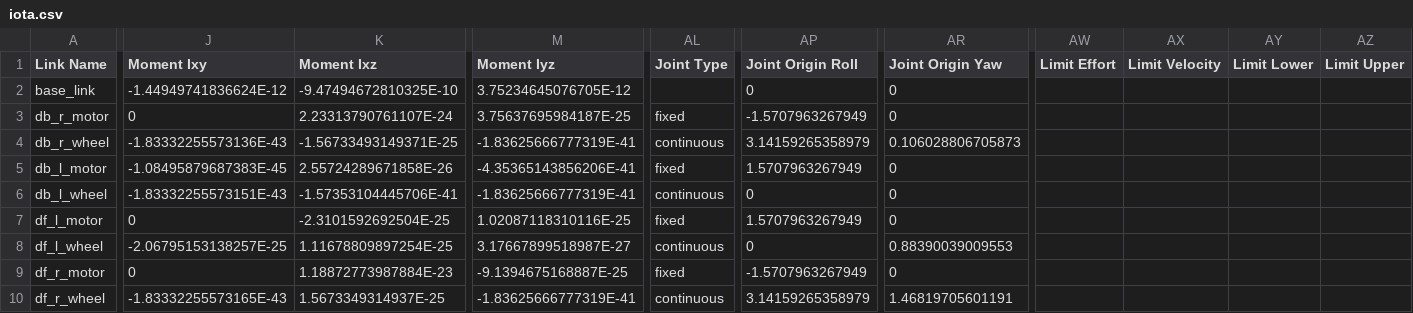
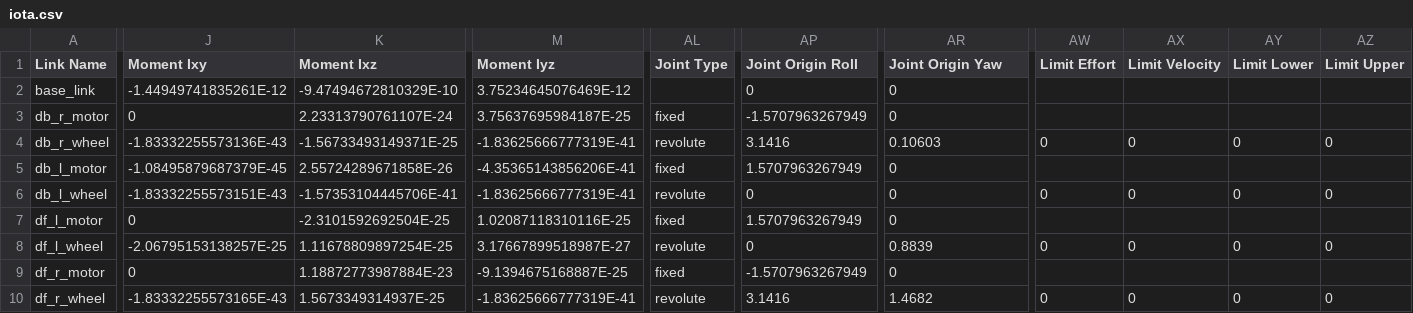
Before and after one commit to Robotics-Club-IIT-BHU/ModularBot_Planner, a CSV file: iota/urdf/iota.csv, drawn as a sheet; only a part is shown, gaps mark what is left out; the diff covers the shown part only; the diff names each change by its address in the sheet, - before the commit and + after, or states it on an @@ line.

Commit message:
Revolute errors

```diff
--- a/iota/urdf/iota.csv
+++ b/iota/urdf/iota.csv
-J2 (Moment Ixy): -1.44949741836624E-12
+J2 (Moment Ixy): -1.44949741835261E-12
-K2 (Moment Ixz): -9.47494672810325E-10
+K2 (Moment Ixz): -9.47494672810329E-10
-M2 (Moment Iyz): 3.75234645076705E-12
+M2 (Moment Iyz): 3.75234645076469E-12
-AL4 (Joint Type): continuous
+AL4 (Joint Type): revolute
-AP4 (Joint Origin Roll): 3.14159265358979
+AP4 (Joint Origin Roll): 3.1416
-AR4 (Joint Origin Yaw): 0.106028806705873
+AR4 (Joint Origin Yaw): 0.10603
-AW4 (Limit Effort): (empty)
+AW4 (Limit Effort): 0
-AX4 (Limit Velocity): (empty)
+AX4 (Limit Velocity): 0
-AY4 (Limit Lower): (empty)
+AY4 (Limit Lower): 0
-AZ4 (Limit Upper): (empty)
+AZ4 (Limit Upper): 0
-J5 (Moment Ixy): -1.08495879687383E-45
+J5 (Moment Ixy): -1.08495879687379E-45
-AL6 (Joint Type): continuous
+AL6 (Joint Type): revolute
-AW6 (Limit Effort): (empty)
+AW6 (Limit Effort): 0
-AX6 (Limit Velocity): (empty)
+AX6 (Limit Velocity): 0
-AY6 (Limit Lower): (empty)
+AY6 (Limit Lower): 0
-AZ6 (Limit Upper): (empty)
+AZ6 (Limit Upper): 0
-AL8 (Joint Type): continuous
+AL8 (Joint Type): revolute
-AR8 (Joint Origin Yaw): 0.88390039009553
+AR8 (Joint Origin Yaw): 0.8839
-AW8 (Limit Effort): (empty)
+AW8 (Limit Effort): 0
-AX8 (Limit Velocity): (empty)
+AX8 (Limit Velocity): 0
-AY8 (Limit Lower): (empty)
+AY8 (Limit Lower): 0
-AZ8 (Limit Upper): (empty)
+AZ8 (Limit Upper): 0
-AL10 (Joint Type): continuous
+AL10 (Joint Type): revolute
-AP10 (Joint Origin Roll): 3.14159265358979
+AP10 (Joint Origin Roll): 3.1416
-AR10 (Joint Origin Yaw): 1.46819705601191
+AR10 (Joint Origin Yaw): 1.4682
-AW10 (Limit Effort): (empty)
+AW10 (Limit Effort): 0
-AX10 (Limit Velocity): (empty)
+AX10 (Limit Velocity): 0
-AY10 (Limit Lower): (empty)
+AY10 (Limit Lower): 0
-AZ10 (Limit Upper): (empty)
+AZ10 (Limit Upper): 0
```
Also changed, not shown: 118 edited cells elsewhere in this file, 30 other files.
